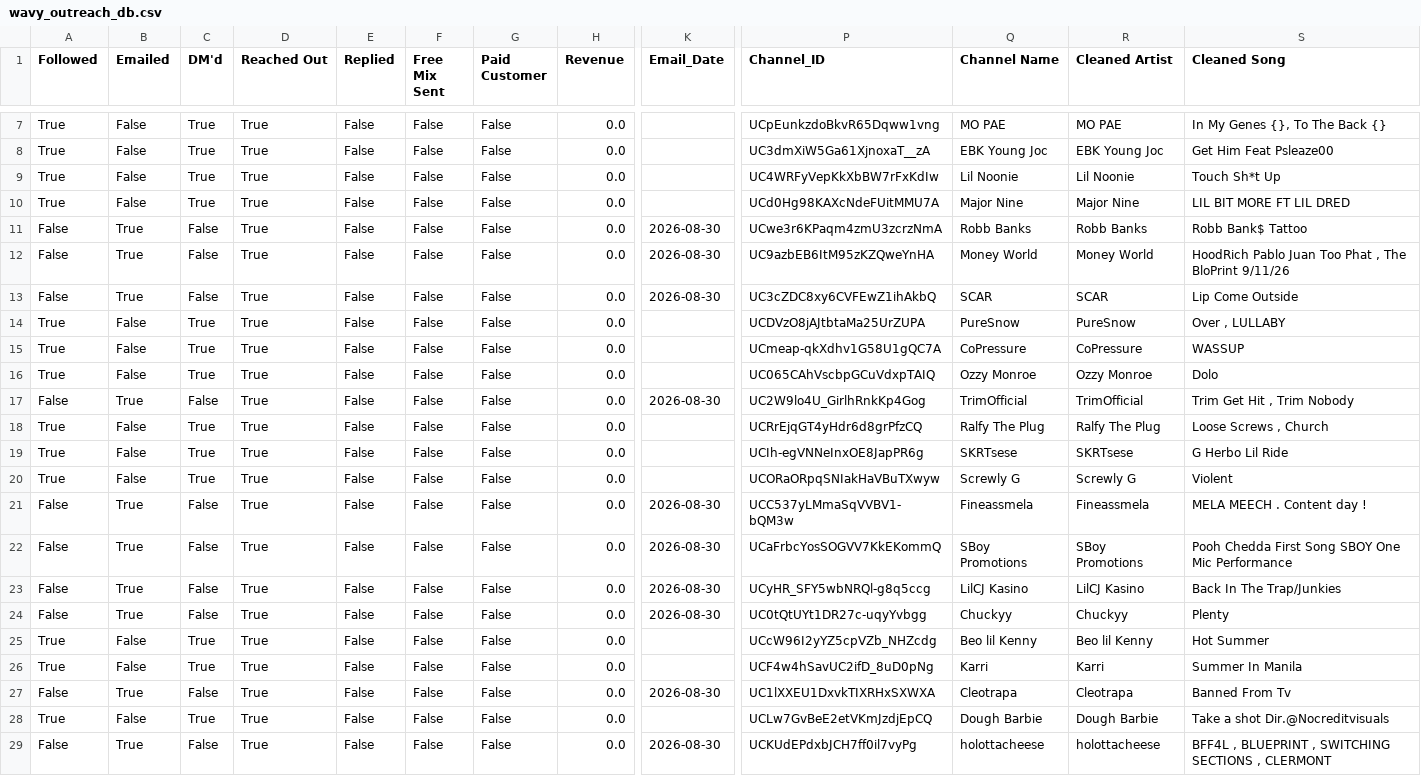
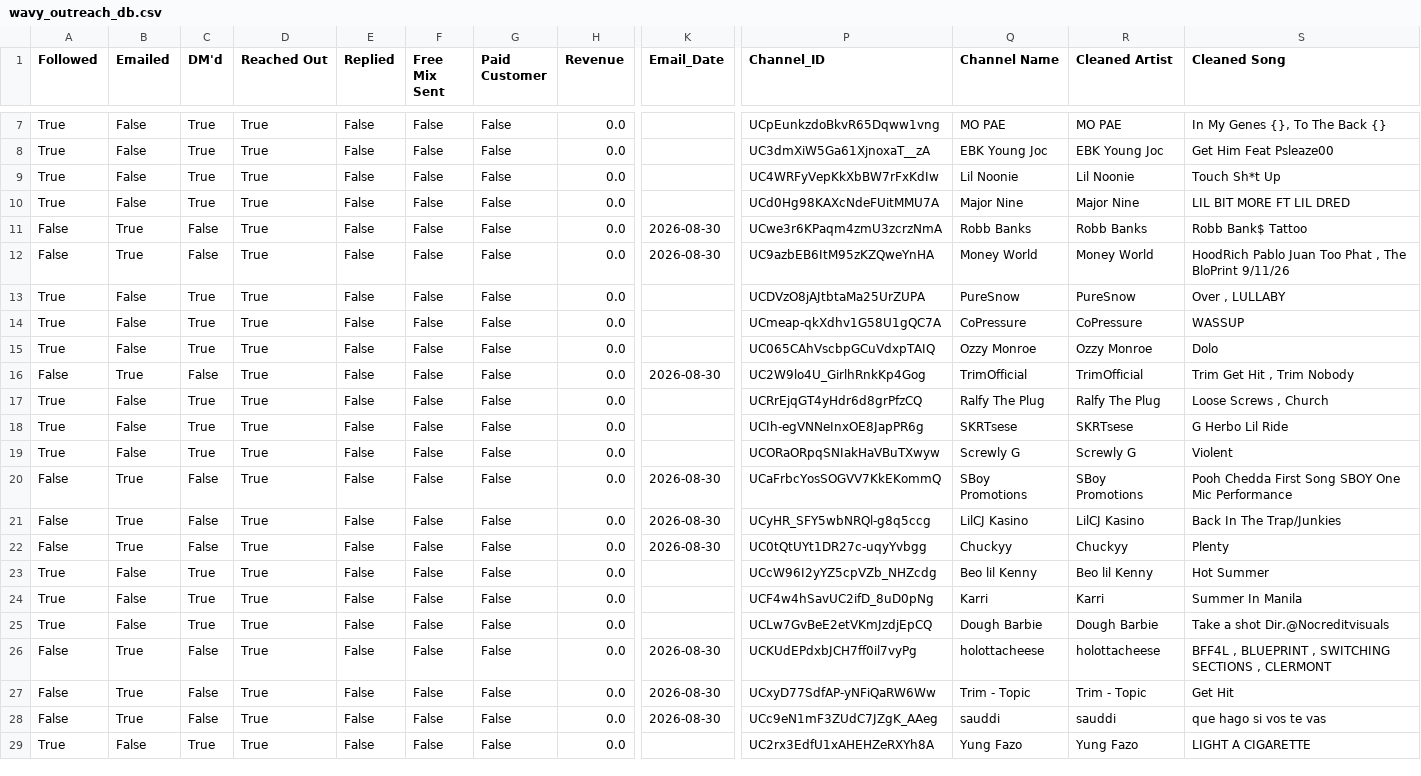
Before and after one commit to alexsamey95/wavyout, a CSV file: wavy_outreach_db.csv, drawn as a sheet; only a part is shown, gaps mark what is left out; the shorter side is filled out with more unchanged rows; rows hold the shown columns only; the diff names each change by its address in the sheet, - before the commit and + after, or states it on an @@ line.

Commit message:
wavy data: update wavy_outreach_db.csv

```diff
--- a/wavy_outreach_db.csv
+++ b/wavy_outreach_db.csv
-row 13: False | True | False | True | False | False | False | 0.0 | 2026-08-30 | UC3cZDC8xy6CVFEwZ1ihAkbQ | SCAR | SCAR | Lip Come Outside
-row 21: False | True | False | True | False | False | False | 0.0 | 2026-08-30 | UCC537yLMmaSqVVBV1-bQM3w | Fineassmela | Fineassmela | MELA MEECH . Content day !
-row 27: False | True | False | True | False | False | False | 0.0 | 2026-08-30 | UC1lXXEU1DxvkTIXRHxSXWXA | Cleotrapa | Cleotrapa | Banned From Tv
```
